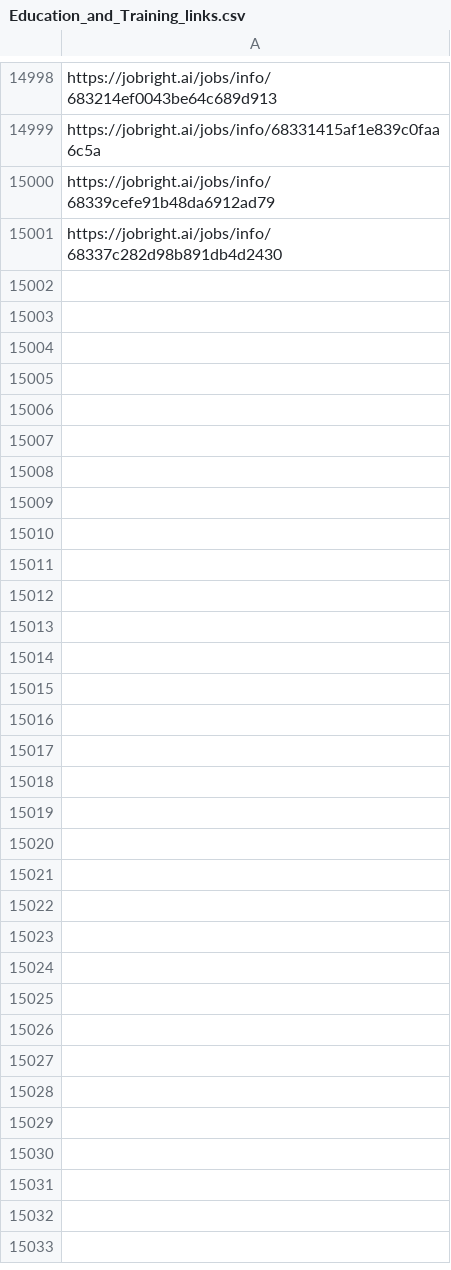
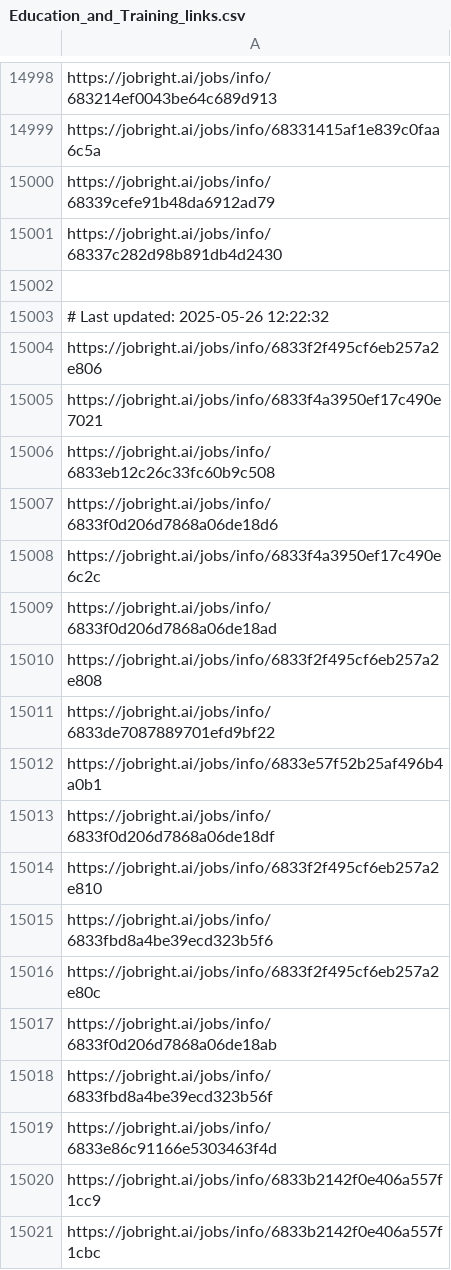
Before and after one commit to Pradeepsingh61/job_DE1, a CSV file: Education_and_Training_links.csv, drawn as a sheet; only a part is shown, gaps mark what is left out; the diff covers the shown part only; the diff names each change by its address in the sheet, - before the commit and + after, or states it on an @@ line.

```diff
--- a/Education_and_Training_links.csv
+++ b/Education_and_Training_links.csv
+row 15002: (empty)
+row 15003: # Last updated: 2025-05-26 12:22:32
+row 15004: https://jobright.ai/jobs/info/6833f2f495cf6eb257a2e806
+row 15005: https://jobright.ai/jobs/info/6833f4a3950ef17c490e7021
+row 15006: https://jobright.ai/jobs/info/6833eb12c26c33fc60b9c508
+row 15007: https://jobright.ai/jobs/info/6833f0d206d7868a06de18d6
+row 15008: https://jobright.ai/jobs/info/6833f4a3950ef17c490e6c2c
+row 15009: https://jobright.ai/jobs/info/6833f0d206d7868a06de18ad
+row 15010: https://jobright.ai/jobs/info/6833f2f495cf6eb257a2e808
+row 15011: https://jobright.ai/jobs/info/6833de7087889701efd9bf22
+row 15012: https://jobright.ai/jobs/info/6833e57f52b25af496b4a0b1
+row 15013: https://jobright.ai/jobs/info/6833f0d206d7868a06de18df
+row 15014: https://jobright.ai/jobs/info/6833f2f495cf6eb257a2e810
+row 15015: https://jobright.ai/jobs/info/6833fbd8a4be39ecd323b5f6
+row 15016: https://jobright.ai/jobs/info/6833f2f495cf6eb257a2e80c
+row 15017: https://jobright.ai/jobs/info/6833f0d206d7868a06de18ab
+row 15018: https://jobright.ai/jobs/info/6833fbd8a4be39ecd323b56f
+row 15019: https://jobright.ai/jobs/info/6833e86c91166e5303463f4d
+row 15020: https://jobright.ai/jobs/info/6833b2142f0e406a557f1cc9
+row 15021: https://jobright.ai/jobs/info/6833b2142f0e406a557f1cbc
```
Also changed, not shown: 46 added rows elsewhere in this file, Education_and_Training.csv, Legal_and_Compliance.csv, 27 other files.
